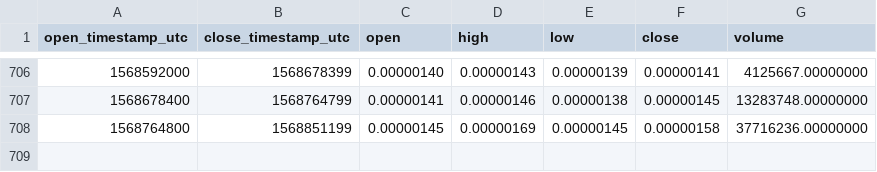
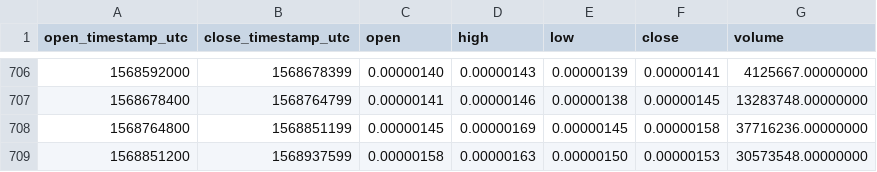
Before and after one commit to cryptobigbro/binance-SNTBTC, a CSV file: binance-SNTBTC-1d.csv, drawn as a sheet; only a part is shown, gaps mark what is left out; the diff names each change by its address in the sheet, - before the commit and + after, or states it on an @@ line.

Commit message:
Update OHLCV data.

```diff
--- a/binance-SNTBTC-1d.csv
+++ b/binance-SNTBTC-1d.csv
+row 709: 1568851200 | 1568937599 | 0.00000158 | 0.00000163 | 0.00000150 | 0.00000153 | 30573548.00000000
```
Also changed, not shown: 1 other file.
